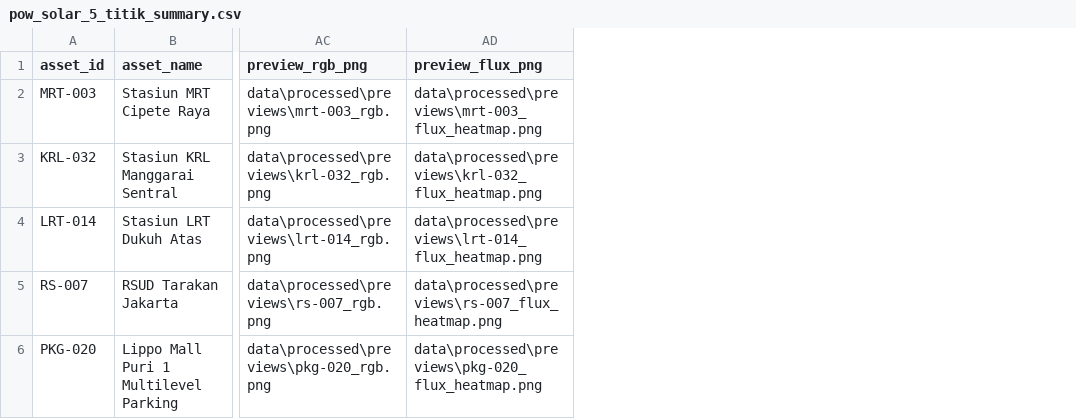
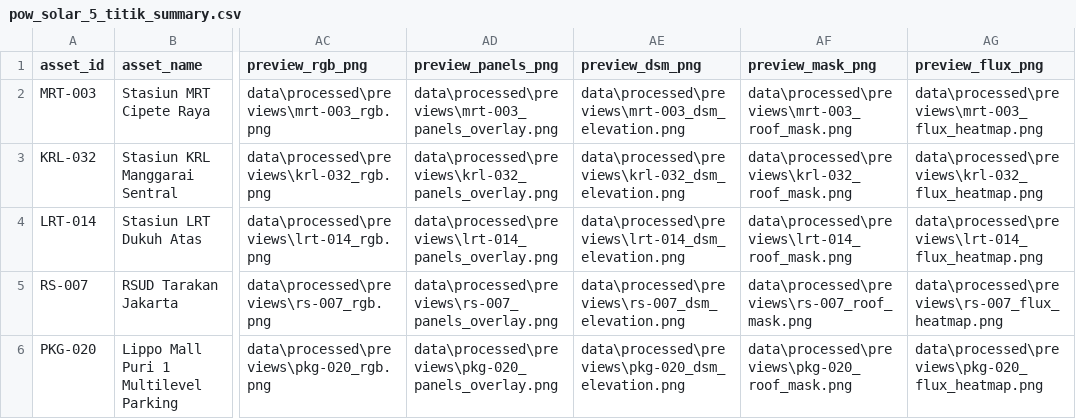
Before and after one commit to HenryAi-SIBERMU/SP, a CSV file: data/processed/calculations/pow_solar_5_titik_summary.csv, drawn as a sheet; only a part is shown, gaps mark what is left out; the diff names each change by its address in the sheet, - before the commit and + after, or states it on an @@ line.

Commit message:
feat: tambahkan visualisasi layout panel surya di atap dan seluruh 5 layer SKU (RGB, Panels, DSM, Mask, Flux) serta perbaiki peta satelit

```diff
--- a/data/processed/calculations/pow_solar_5_titik_summary.csv
+++ b/data/processed/calculations/pow_solar_5_titik_summary.csv
+column AD (preview_panels_png), rows 2-6: data\processed\previews\mrt-003_panels_overlay.png | data\processed\previews\krl-032_panels_overlay.png | data\processed\previews\lrt-014_panels_overlay.png | data\processed\previews\rs-007_panels_overlay.png | data\processed\previews\pkg-020_panels_overlay.png
+column AE (preview_dsm_png), rows 2-6: data\processed\previews\mrt-003_dsm_elevation.png | data\processed\previews\krl-032_dsm_elevation.png | data\processed\previews\lrt-014_dsm_elevation.png | data\processed\previews\rs-007_dsm_elevation.png | data\processed\previews\pkg-020_dsm_elevation.png
+column AF (preview_mask_png), rows 2-6: data\processed\previews\mrt-003_roof_mask.png | data\processed\previews\krl-032_roof_mask.png | data\processed\previews\lrt-014_roof_mask.png | data\processed\previews\rs-007_roof_mask.png | data\processed\previews\pkg-020_roof_mask.png
```
Also changed, not shown: 24 other files.
